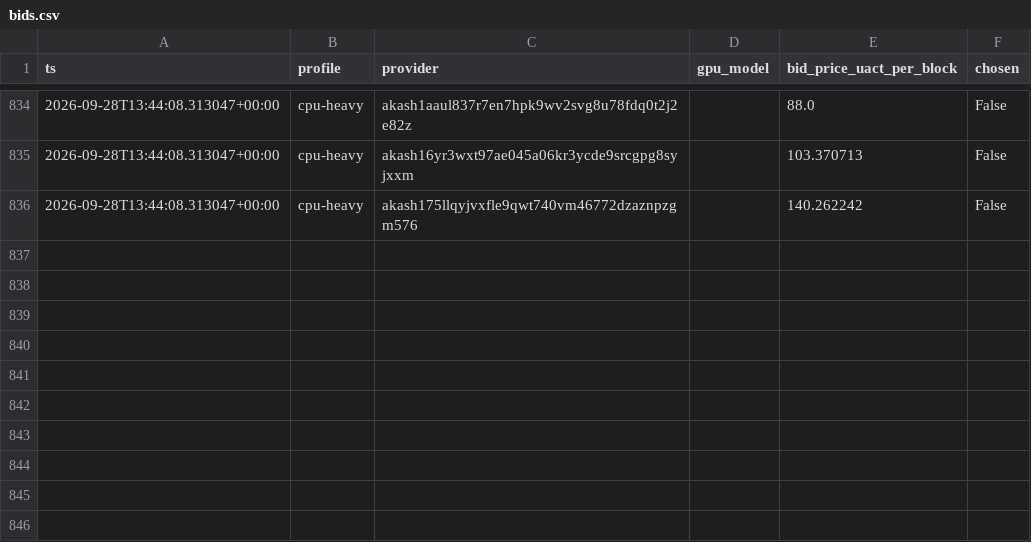
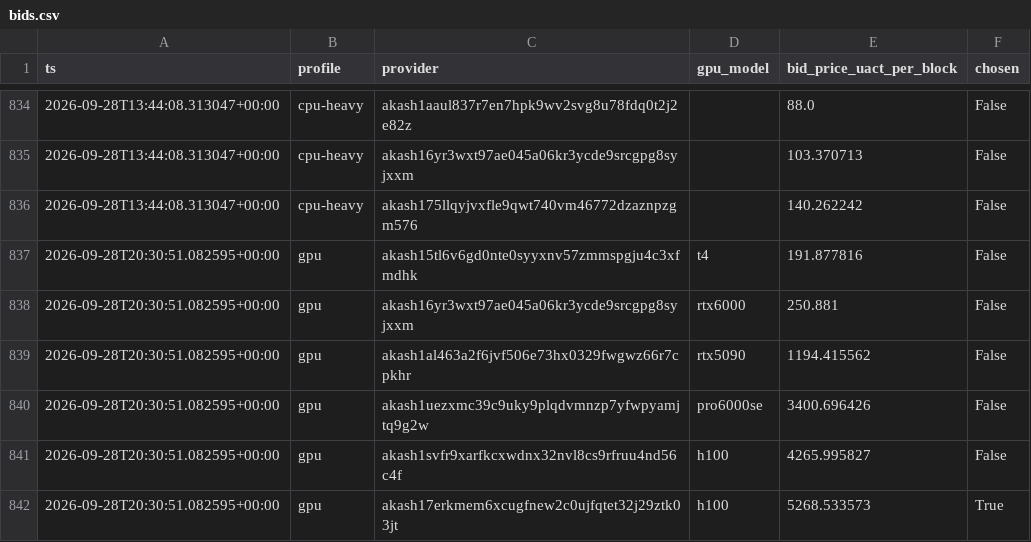
Before and after one commit to themailman05/shoestring, a CSV file: data/bids.csv, drawn as a sheet; only a part is shown, gaps mark what is left out.

```diff
--- a/data/bids.csv
+++ b/data/bids.csv
@@ -836 +836,7 @@ ts,profile,provider,gpu_model,bid_price_uact_per_block,chosen
 2026-09-28T13:44:08.313047+00:00,cpu-heavy,akash175llqyjvxfle9qwt740vm46772dzaznpzgm576,,140.262242,False
+2026-09-28T20:30:51.082595+00:00,gpu,akash15tl6v6gd0nte0syyxnv57zmmspgju4c3xfmdhk,t4,191.877816,False
+2026-09-28T20:30:51.082595+00:00,gpu,akash16yr3wxt97ae045a06kr3ycde9srcgpg8syjxxm,rtx6000,250.881,False
+2026-09-28T20:30:51.082595+00:00,gpu,akash1al463a2f6jvf506e73hx0329fwgwz66r7cpkhr,rtx5090,1194.415562,False
+2026-09-28T20:30:51.082595+00:00,gpu,akash1uezxmc39c9uky9plqdvmnzp7yfwpyamjtq9g2w,pro6000se,3400.696426,False
+2026-09-28T20:30:51.082595+00:00,gpu,akash1svfr9xarfkcxwdnx32nvl8cs9rfruu4nd56c4f,h100,4265.995827,False
+2026-09-28T20:30:51.082595+00:00,gpu,akash17erkmem6xcugfnew2c0ujfqtet32j29ztk03jt,h100,5268.533573,True
```
Also changed, not shown: data/canary.csv.
